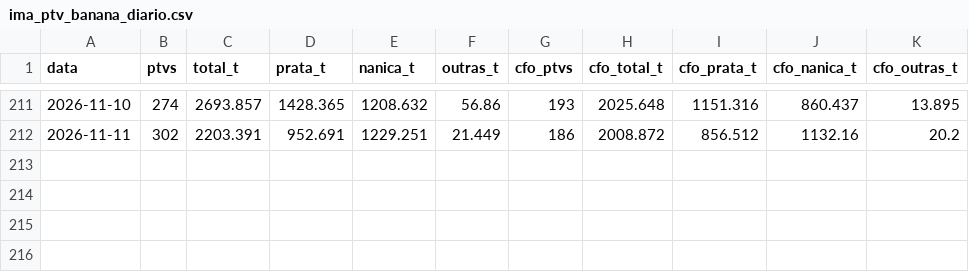
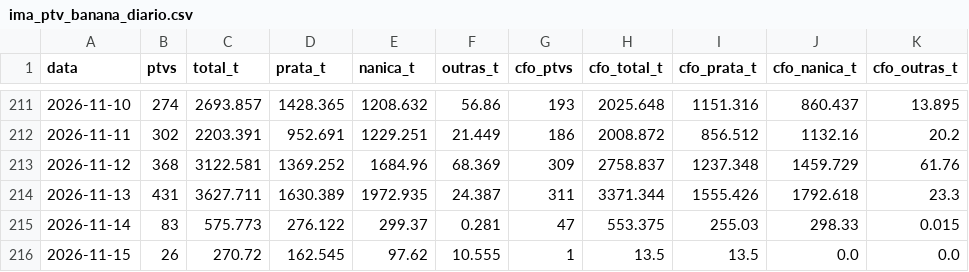
Before and after one commit to edsonyukiosassaki-lab/coleta-precos-banana, a CSV file: ima_ptv_banana_diario.csv, drawn as a sheet; only a part is shown, gaps mark what is left out.

```diff
--- a/ima_ptv_banana_diario.csv
+++ b/ima_ptv_banana_diario.csv
@@ -212 +212,5 @@ data,ptvs,total_t,prata_t,nanica_t,outras_t,cfo_ptvs,cfo_total_t,cfo_prata_t,cfo
 2026-11-11,302,2203.391,952.691,1229.251,21.449,186,2008.872,856.512,1132.16,20.2
+2026-11-12,368,3122.581,1369.252,1684.96,68.369,309,2758.837,1237.348,1459.729,61.76
+2026-11-13,431,3627.711,1630.389,1972.935,24.387,311,3371.344,1555.426,1792.618,23.3
+2026-11-14,83,575.773,276.122,299.37,0.281,47,553.375,255.03,298.33,0.015
+2026-11-15,26,270.72,162.545,97.62,10.555,1,13.5,13.5,0.0,0.0
```
Also changed, not shown: 1 other file.
